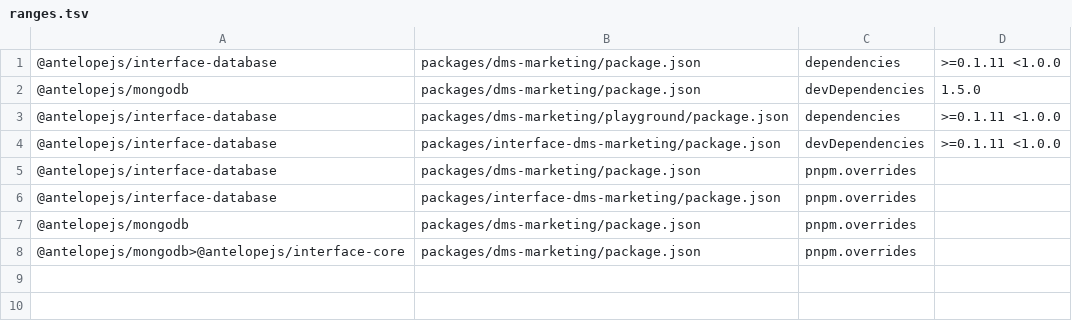
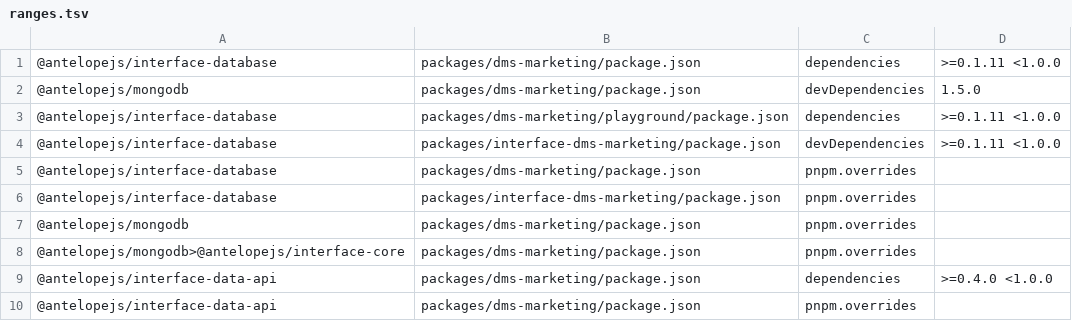
Before and after one commit to AntelopeJS/dms-marketing, a TSV file: .campaign/tgz/ranges.tsv, drawn as a sheet; the diff names each change by its address in the sheet, - before the commit and + after, or states it on an @@ line.

Commit message:
refactor(data-api): read routes through interface-data-api 0.6.0's types (#90)
* refactor(data-api): read routes through interface-data-api 0.6.0's types

Pins the interface-data-api 0.6.0 tarball. FilterValue's mode is text, so the
tenant scope needs no assertion for "is". A route answers unknown, so the
websites routes read their answer through guards, and the funnels write wrappers
are generic over the answer they hand on.

* refactor(data-api): keep the websites route assertions on rows read from the table

A runtime check of each listed row is a schema parse of stored rows on read,
which the campaign rulings forbid. The two rows stay under the ratchet with
their traced writer.

```diff
--- a/.campaign/tgz/ranges.tsv
+++ b/.campaign/tgz/ranges.tsv
+row 9: @antelopejs/interface-data-api | packages/dms-marketing/package.json | dependencies | >=0.4.0 <1.0.0
+row 10: @antelopejs/interface-data-api | packages/dms-marketing/package.json | pnpm.overrides
```
Also changed, not shown: 8 other files.
